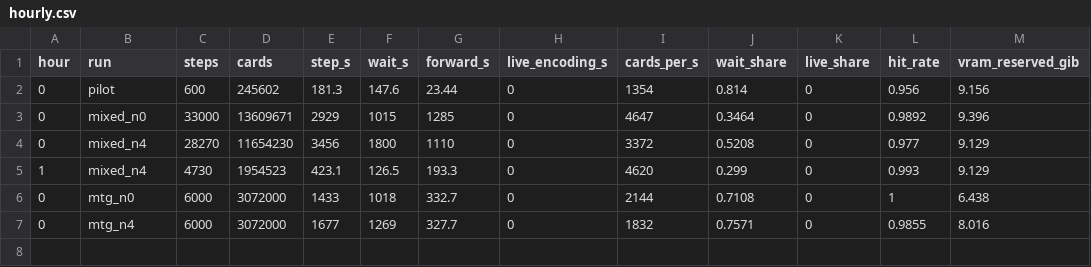
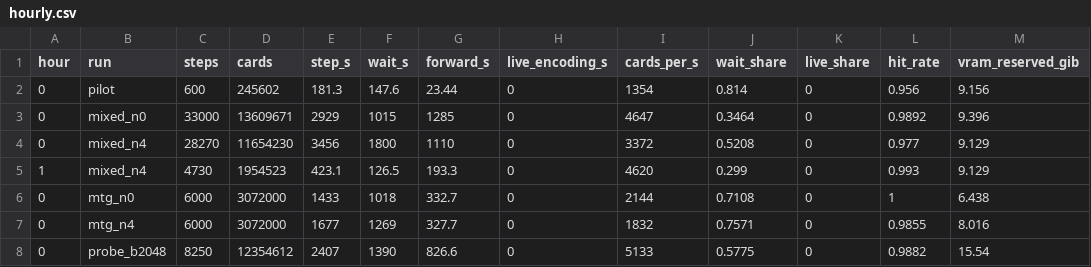
Before and after one commit to toon-leader-bacon/TradingCardGameEmbeddings, a CSV file: experiments/2026-10-24_scale_profile/results/hourly.csv, drawn as a sheet; the diff names each change by its address in the sheet, - before the commit and + after, or states it on an @@ line.

```diff
--- a/experiments/2026-10-24_scale_profile/results/hourly.csv
+++ b/experiments/2026-10-24_scale_profile/results/hourly.csv
+row 8: 0 | probe_b2048 | 8250 | 12354612 | 2407 | 1390 | 826.6 | 0 | 5133 | 0.5775 | 0 | 0.9882 | 15.54
```
Also changed, not shown: experiments/2026-10-24_scale_profile/results/by_family.csv, experiments/2026-10-24_scale_profile/results/mtg_projection.csv, 10 other files.
